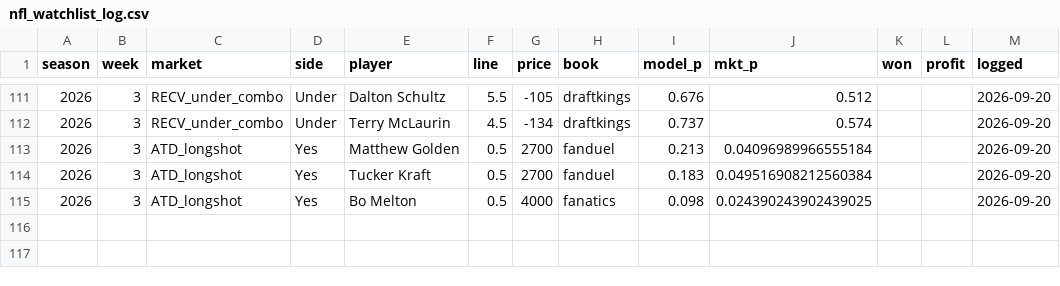
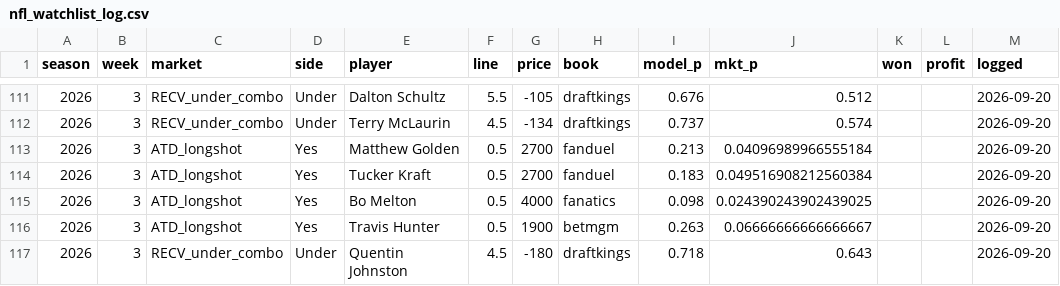
Before and after one commit to zslater2-collab/Ozzie, a CSV file: nfl_watchlist_log.csv, drawn as a sheet; only a part is shown, gaps mark what is left out; the diff names each change by its address in the sheet, - before the commit and + after, or states it on an @@ line.

```diff
--- a/nfl_watchlist_log.csv
+++ b/nfl_watchlist_log.csv
+row 116: 2026 | 3 | ATD_longshot | Yes | Travis Hunter | 0.5 | 1900 | betmgm | 0.263 | 0.06666666666666667 |  |  | 2026-09-20
+row 117: 2026 | 3 | RECV_under_combo | Under | Quentin Johnston | 4.5 | -180 | draftkings | 0.718 | 0.643 |  |  | 2026-09-20
```
Also changed, not shown: 3 other files.
